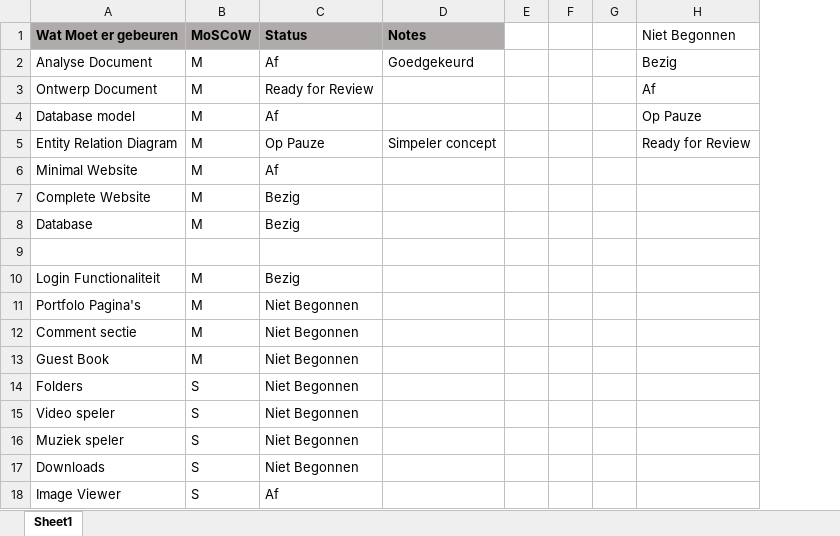
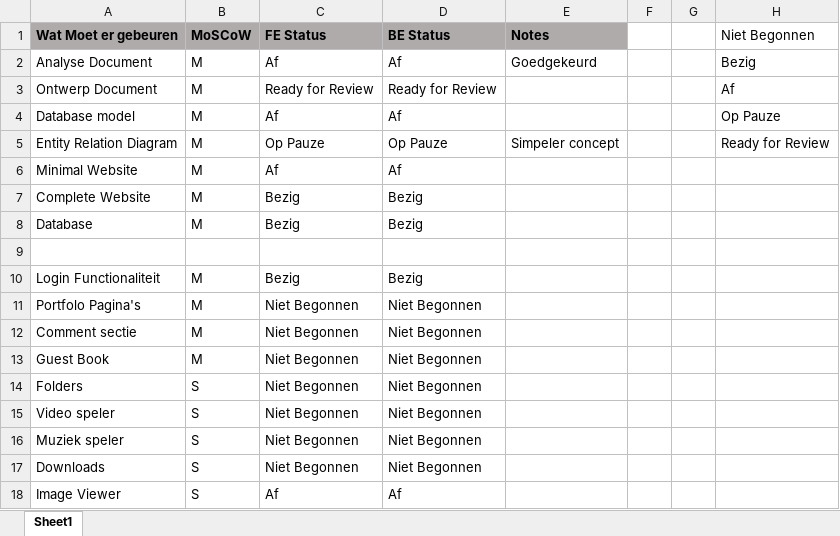
Before and after one commit to infinitegame-co/Portfolio, an Excel workbook: Documentation/Agenda.xlsx, sheet Sheet1, drawn as a sheet; values as stored, in another font and other column widths than the file's, no borders; conditional formats not drawn; removed rows and columns are numbered as before the commit, all else as after; the diff names each change by its address in the sheet, - before the commit and + after, or states it on an @@ line.

Commit message:
Update Agenda.xlsx

```diff
--- a/Documentation/Agenda.xlsx (sheet Sheet1)
+++ b/Documentation/Agenda.xlsx (sheet Sheet1)
+column D (BE Status), rows 2-18: Af | Ready for Review | Af | Op Pauze | Af | Bezig | Bezig |  | Bezig | Niet Begonnen | Niet Begonnen | Niet Begonnen | Niet Begonnen | Niet Begonnen | Niet Begonnen | Niet Begonnen | Af
-column E, empty
-C1: Status
+C1: FE Status
```
